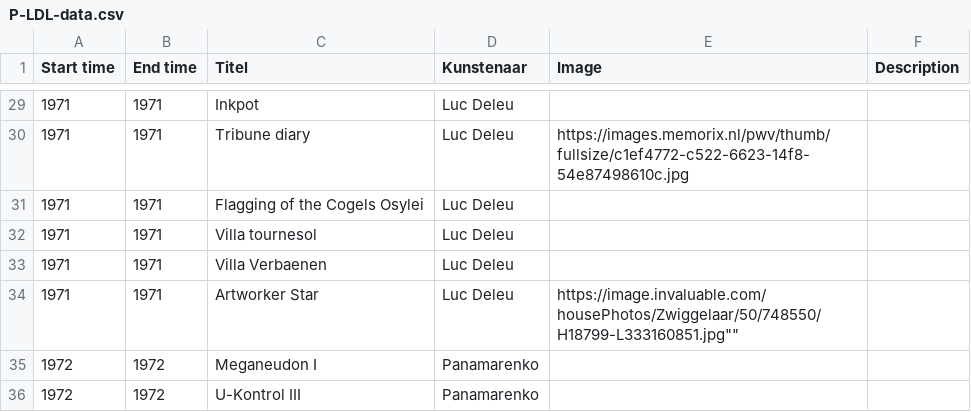
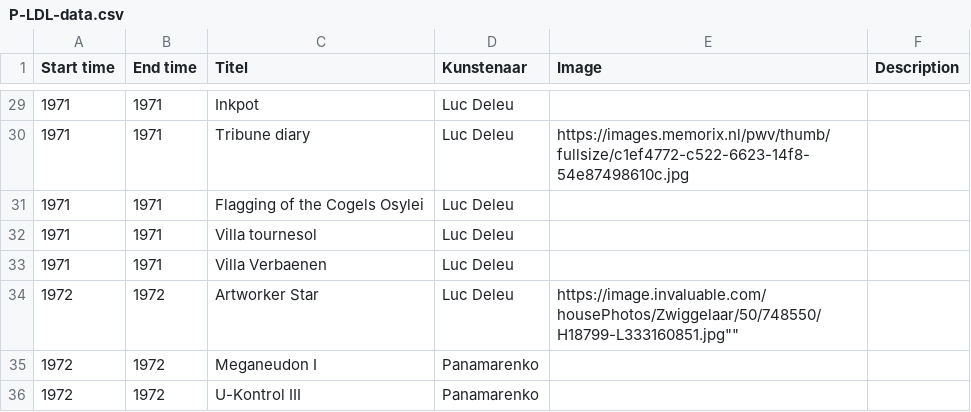
Before and after one commit to TjabbeN/TOP, a CSV file: P-LDL-data.csv, drawn as a sheet; only a part is shown, gaps mark what is left out.

Commit message:
Update P-LDL-data.csv

```diff
--- a/P-LDL-data.csv
+++ b/P-LDL-data.csv
@@ -33,3 +33,3 @@ Start time,End time,Titel,Kunstenaar,Image,Description
 1971,1971,Villa Verbaenen,Luc Deleu,,
-1971,1971,Artworker Star,Luc Deleu,""https://image.invaluable.com/housePhotos/Zwiggelaar/50/748550/H18799-L333160851.jpg"",
+1972,1972,Artworker Star,Luc Deleu,""https://image.invaluable.com/housePhotos/Zwiggelaar/50/748550/H18799-L333160851.jpg"",
 1972,1972,Meganeudon I,Panamarenko,,
```
